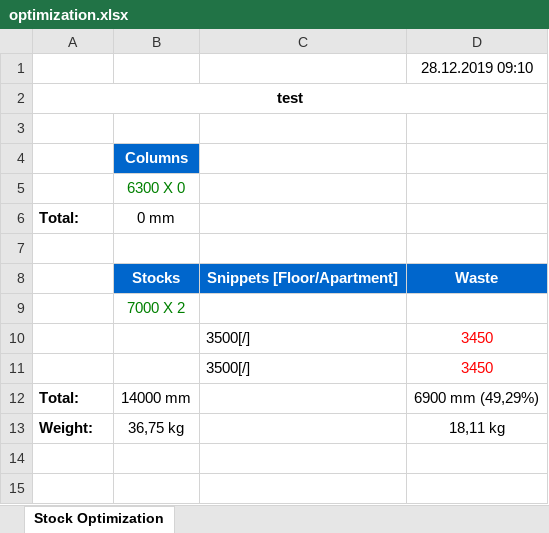
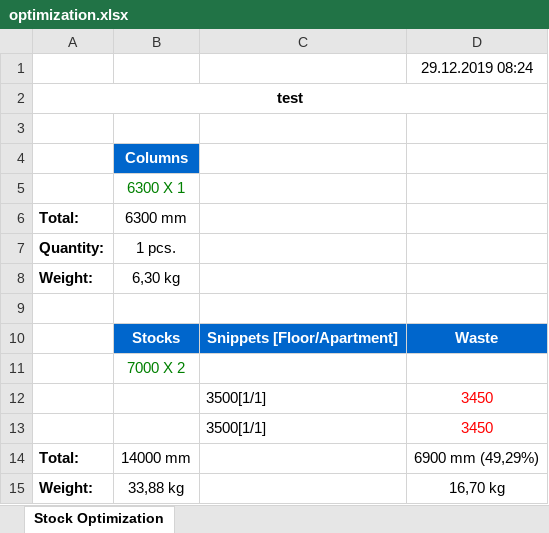
Before and after one commit to dravgust/vralumglass, an Excel workbook: VralumGlassWeb/wwwroot/storage/optimization.xlsx, sheet Stock Optimization, drawn as a sheet; values as stored, in another font and other column widths than the file's, no borders; addresses are those after the commit; the diff names each change by its address in the sheet, - before the commit and + after, or states it on an @@ line.

```diff
--- a/VralumGlassWeb/wwwroot/storage/optimization.xlsx (sheet Stock Optimization)
+++ b/VralumGlassWeb/wwwroot/storage/optimization.xlsx (sheet Stock Optimization)
-D1: 28.12.2019 09:10
+D1: 29.12.2019 08:24
-B5: 6300 X 0
+B5: 6300 X 1
-B6: 0 mm
+B6: 6300 mm
+row 7: Quantity: | 1 pcs.
+row 8: Weight: | 6,30 kg
-C12:C13: 3500[/]
+C12:C13: 3500[1/1]
-B15: 36,75 kg
+B15: 33,88 kg
-D15: 18,11 kg
+D15: 16,70 kg
```
Also changed, not shown: 2 other files.
